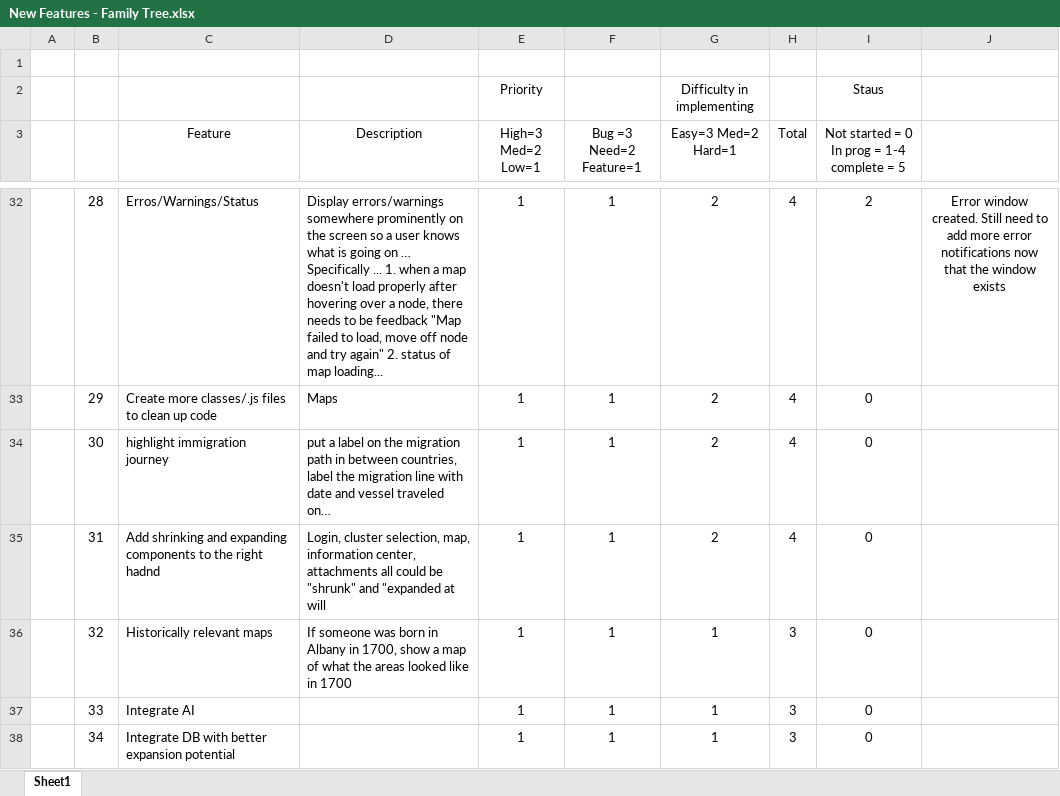
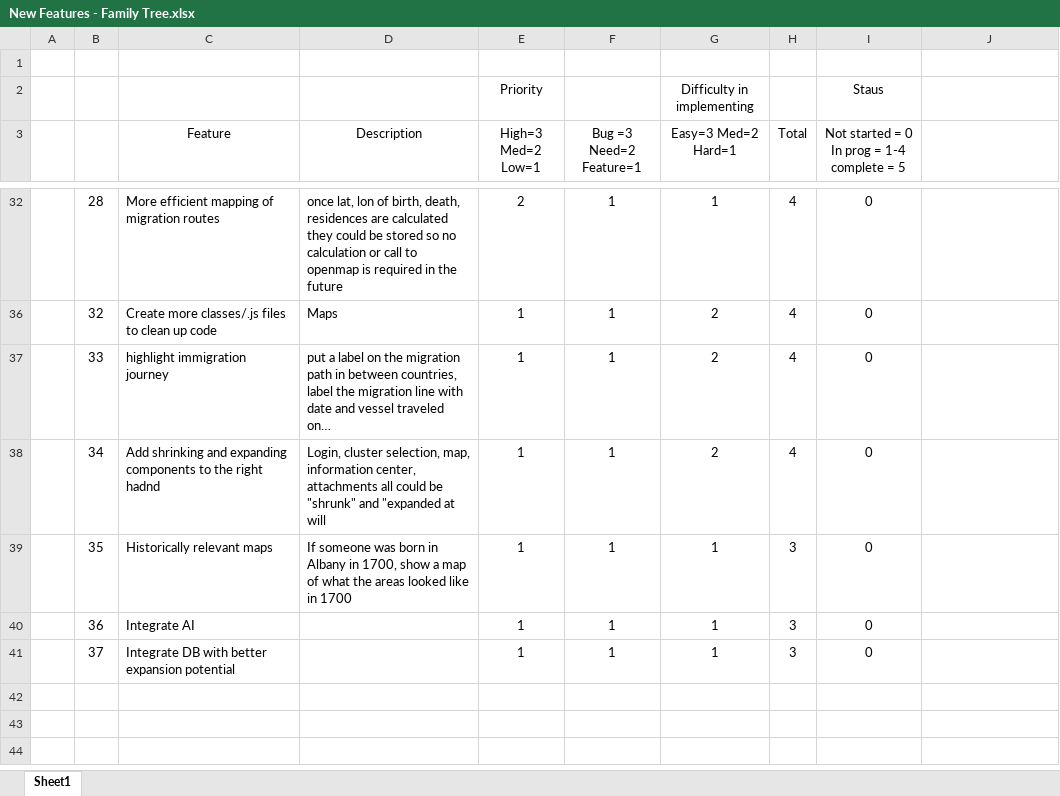
Before and after one commit to jlauko/ged-keepers, an Excel workbook: Future Features/New Features - Family Tree.xlsx, sheet Sheet1, drawn as a sheet; only a part is shown, gaps mark what is left out; values as stored, in another font and other column widths than the file's, no borders; conditional formats not drawn; addresses are those after the commit; the diff covers the shown part only; the diff names each change by its address in the sheet, - before the commit and + after, or states it on an @@ line.

```diff
--- a/Future Features/New Features - Family Tree.xlsx (sheet Sheet1)
+++ b/Future Features/New Features - Family Tree.xlsx (sheet Sheet1)
-C32 (Feature): Erros/Warnings/Status
+C32 (Feature): More efficient mapping of migration routes
-D32 (Description): Display errors/warnings somewhere prominently on the screen so a user knows what is going on … Specifically ... 1. when a map doesn't load properly after hovering over a node, there needs to be feedback "Map failed to load, move off node and try again" 2. status of map loading...
+D32 (Description): once lat, lon of birth, death, residences are calculated they could be stored so no calculation or call to openmap is required in the future
-E32 (High=3 Med=2 Low=1): 1
+E32 (High=3 Med=2 Low=1): 2
-G32 (Easy=3 Med=2 Hard=1): 2
+G32 (Easy=3 Med=2 Hard=1): 1
-I32: 2
+I32: 0
-J32: Error window created. Still need to add more error notifications now that the window exists
+J32: (empty)
-B36: 29
+B36: 32
-B37: 30
+B37: 33
-B38: 31
+B38: 34
-B39: 32
+B39: 35
-B40: 33
+B40: 36
-B41: 34
+B41: 37
```
Also changed, not shown: 1 added row, 2 removed rows, 1 hidden or unhidden row, 58 edited cells and cell formats elsewhere in this sheet, formulas that keep their value, 8 other files.
